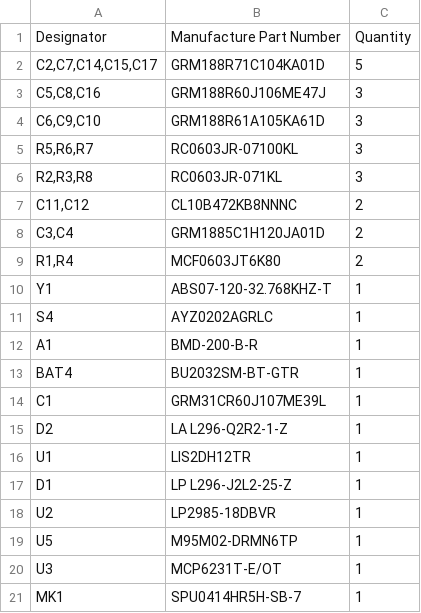
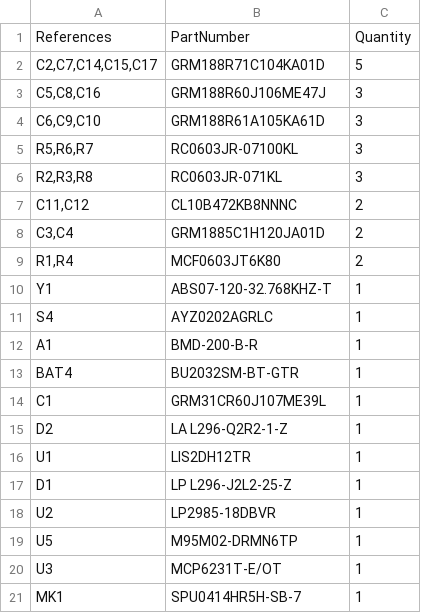
Before and after one commit to patcon/openbadge, a TSV file: 1-click-bom.tsv, drawn as a sheet; removed rows and columns are numbered as before the commit, all else as after; the diff names each change by its address in the sheet, - before the commit and + after, or states it on an @@ line.

Commit message:
Another bom format.

```diff
--- a/1-click-bom.tsv
+++ b/1-click-bom.tsv
-row 1: Designator | Manufacture Part Number | Quantity
+row 1: References | PartNumber | Quantity
```
